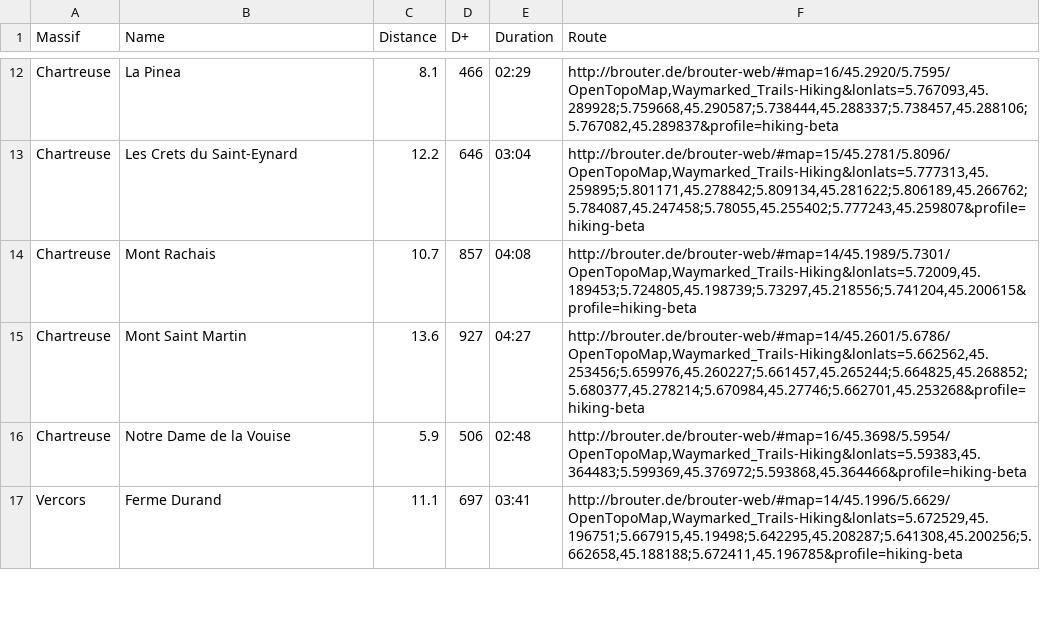
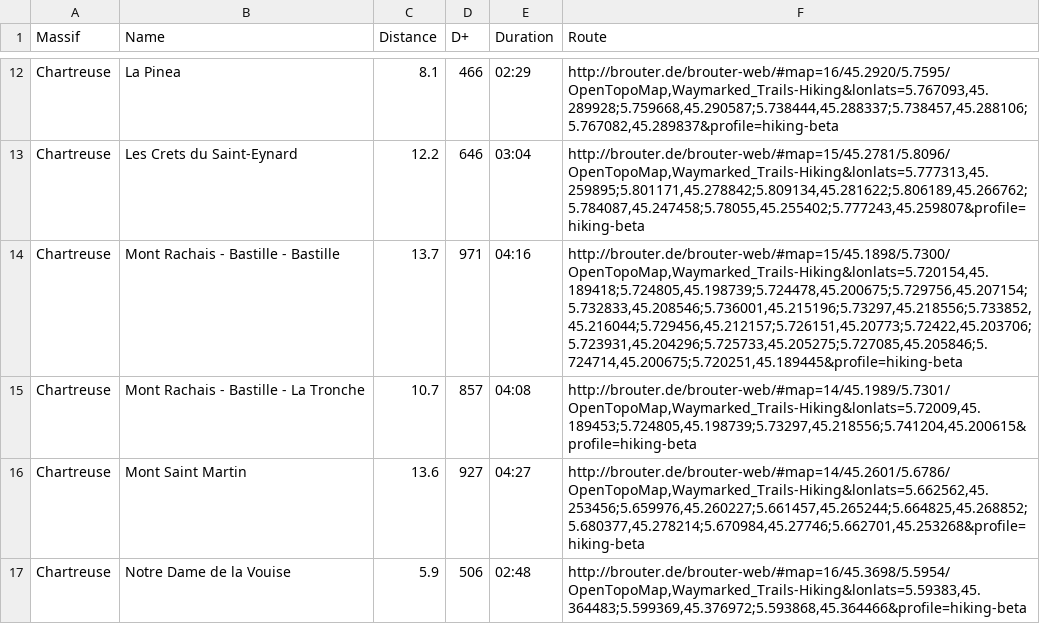
Before and after one commit to NicolasGrosjean/HikingWithoutCar, a CSV file: Stats.csv, drawn as a sheet; only a part is shown, gaps mark what is left out; the shorter side is filled out with more unchanged rows.

Commit message:
Add another way to do Mont Rachais
Add a hike for Mont Rachais which did a loop

```diff
--- a/Stats.csv
+++ b/Stats.csv
@@ -13,3 +13,4 @@ Chartreuse;La Pinea;8.1;466;02:29;"http://brouter.de/brouter-web/#map=16/45.2920
 Chartreuse;Les Crets du Saint-Eynard;12.2;646;03:04;"http://brouter.de/brouter-web/#map=15/45.2781/5.8096/OpenTopoMap,Waymarked_Trails-Hiking&lonlats=5.777313,45.259895;5.801171,45.278842;5.809134,45.281622;5.806189,45.266762;5.784087,45.247458;5.78055,45.255402;5.777243,45.259807&profile=hiking-beta"
-Chartreuse;Mont Rachais;10.7;857;04:08;"http://brouter.de/brouter-web/#map=14/45.1989/5.7301/OpenTopoMap,Waymarked_Trails-Hiking&lonlats=5.72009,45.189453;5.724805,45.198739;5.73297,45.218556;5.741204,45.200615&profile=hiking-beta"
+Chartreuse;Mont Rachais - Bastille - Bastille;13.7;971;04:16;"http://brouter.de/brouter-web/#map=15/45.1898/5.7300/OpenTopoMap,Waymarked_Trails-Hiking&lonlats=5.720154,45.189418;5.724805,45.198739;5.724478,45.200675;5.729756,45.207154;5.732833,45.208546;5.736001,45.215196;5.73297,45.218556;5.733852,45.216044;5.729456,45.212157;5.726151,45.20773;5.72422,45.203706;5.723931,45.204296;5.725733,45.205275;5.727085,45.205846;5.724714,45.200675;5.720251,45.189445&profile=hiking-beta"
+Chartreuse;Mont Rachais - Bastille - La Tronche;10.7;857;04:08;"http://brouter.de/brouter-web/#map=14/45.1989/5.7301/OpenTopoMap,Waymarked_Trails-Hiking&lonlats=5.72009,45.189453;5.724805,45.198739;5.73297,45.218556;5.741204,45.200615&profile=hiking-beta"
 Chartreuse;Mont Saint Martin;13.6;927;04:27;"http://brouter.de/brouter-web/#map=14/45.2601/5.6786/OpenTopoMap,Waymarked_Trails-Hiking&lonlats=5.662562,45.253456;5.659976,45.260227;5.661457,45.265244;5.664825,45.268852;5.680377,45.278214;5.670984,45.27746;5.662701,45.253268&profile=hiking-beta"
```
Also changed, not shown: 3 other files.
